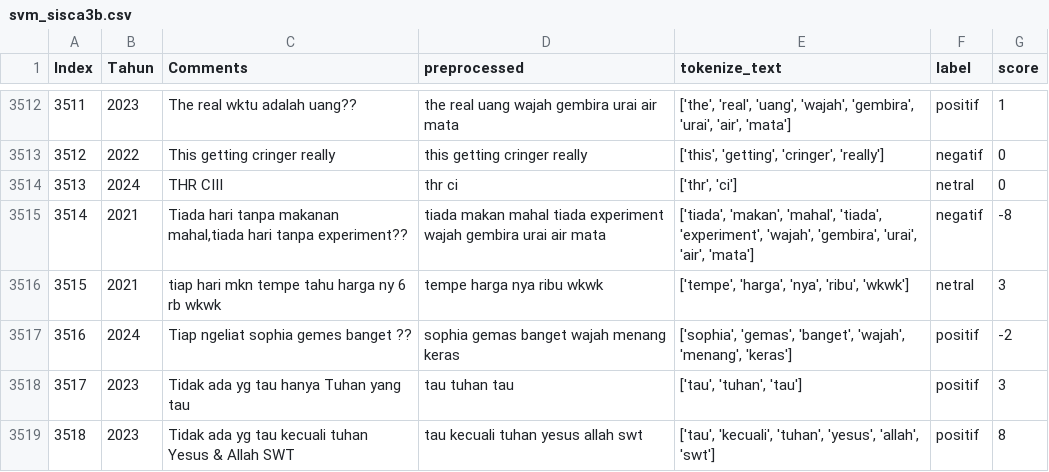
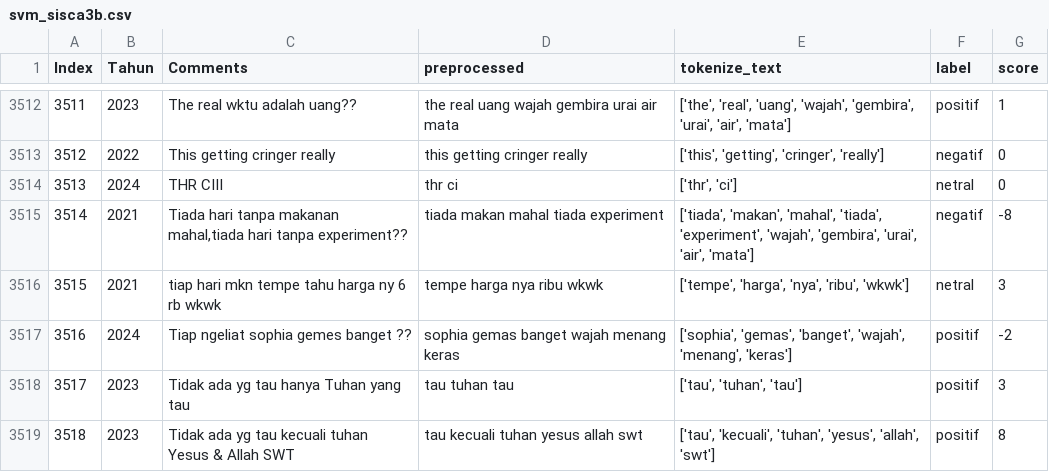
Before and after one commit to NathanAr42/IG-Comments, a CSV file: svm_sisca3b.csv, drawn as a sheet; only a part is shown, gaps mark what is left out; the diff covers the shown part only.

```diff
--- a/svm_sisca3b.csv
+++ b/svm_sisca3b.csv
@@ -3514,3 +3514,3 @@ Index,Tahun,Comments,preprocessed,tokenize_text,label,score
 3513,2024,THR CIII,thr ci,"['thr', 'ci']",netral,0
-3514,2021,"Tiada hari tanpa makanan mahal,tiada hari tanpa experiment??",tiada makan mahal tiada experiment wajah gembira urai air mata,"['tiada', 'makan', 'mahal', 'tiada', 'experiment', 'wajah', 'gembira', 'urai', 'air', 'mata']",negatif,-8
+3514,2021,"Tiada hari tanpa makanan mahal,tiada hari tanpa experiment??",tiada makan mahal tiada experiment,"['tiada', 'makan', 'mahal', 'tiada', 'experiment', 'wajah', 'gembira', 'urai', 'air', 'mata']",negatif,-8
 3515,2021,tiap hari mkn tempe tahu harga ny 6 rb wkwk,tempe harga nya ribu wkwk,"['tempe', 'harga', 'nya', 'ribu', 'wkwk']",netral,3
```
Also changed, not shown: 72 edited cells elsewhere in this file.
